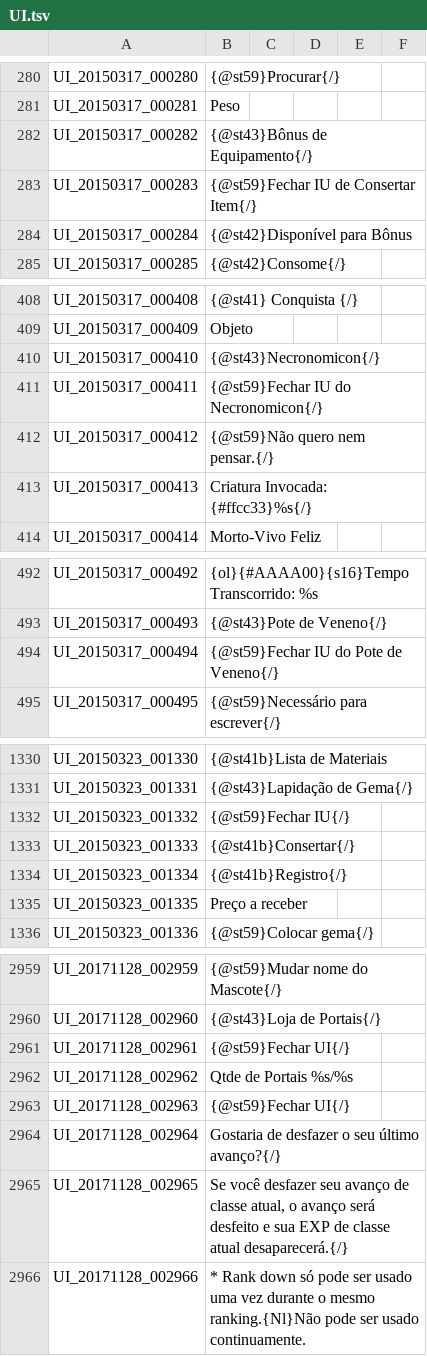
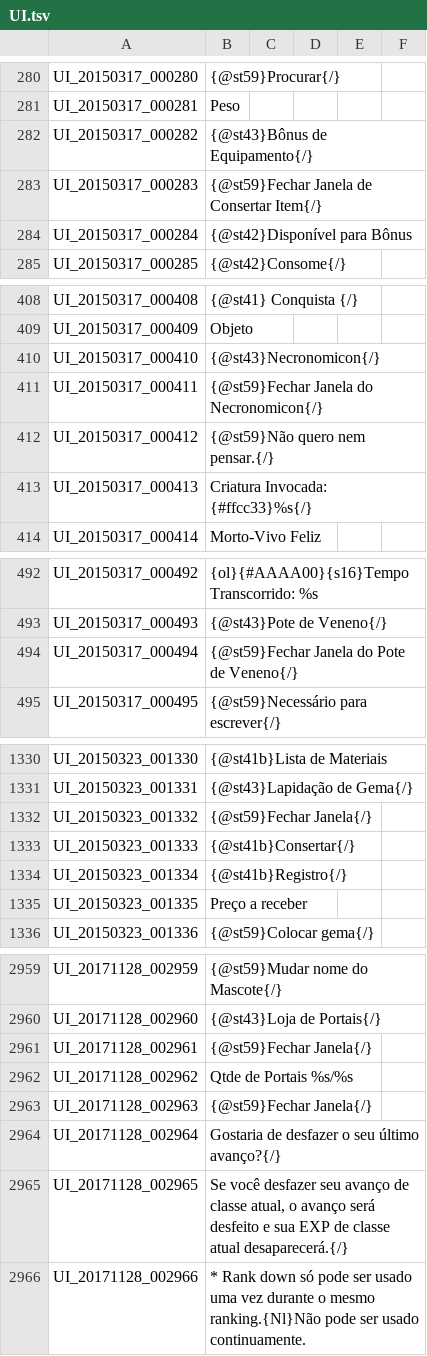
Before and after one commit to Treeofsavior/PortugueseTranslation, a TSV file: UI.tsv, drawn as a sheet; only a part is shown, gaps mark what is left out; the diff covers the shown part only.

Commit message:
Missing Translations

```diff
--- a/UI.tsv
+++ b/UI.tsv
@@ -282,3 +282,3 @@ UI_20150317_000281	Peso
 UI_20150317_000282	{@st43}Bônus de Equipamento{/}
-UI_20150317_000283	{@st59}Fechar IU de Consertar Item{/}
+UI_20150317_000283	{@st59}Fechar Janela de Consertar Item{/}
 UI_20150317_000284	{@st42}Disponível para Bônus
@@ -410,3 +410,3 @@ UI_20150317_000409	Objeto
 UI_20150317_000410	{@st43}Necronomicon{/}
-UI_20150317_000411	{@st59}Fechar IU do Necronomicon{/}
+UI_20150317_000411	{@st59}Fechar Janela do Necronomicon{/}
 UI_20150317_000412	{@st59}Não quero nem pensar.{/}
@@ -493,3 +493,3 @@ UI_20150317_000492	{ol}{#AAAA00}{s16}Tempo Transcorrido: %s
 UI_20150317_000493	{@st43}Pote de Veneno{/}
-UI_20150317_000494	{@st59}Fechar IU do Pote de Veneno{/}
+UI_20150317_000494	{@st59}Fechar Janela do Pote de Veneno{/}
 UI_20150317_000495	{@st59}Necessário para escrever{/}
@@ -1331,3 +1331,3 @@ UI_20150323_001330	{@st41b}Lista de Materiais
 UI_20150323_001331	{@st43}Lapidação de Gema{/}
-UI_20150323_001332	{@st59}Fechar IU{/}
+UI_20150323_001332	{@st59}Fechar Janela{/}
 UI_20150323_001333	{@st41b}Consertar{/}
@@ -2960,5 +2960,5 @@ UI_20171128_002959	{@st59}Mudar nome do Mascote{/}
 UI_20171128_002960	{@st43}Loja de Portais{/}
-UI_20171128_002961	{@st59}Fechar UI{/}
+UI_20171128_002961	{@st59}Fechar Janela{/}
 UI_20171128_002962	Qtde de Portais %s/%s
-UI_20171128_002963	{@st59}Fechar UI{/}
+UI_20171128_002963	{@st59}Fechar Janela{/}
 UI_20171128_002964	Gostaria de desfazer o seu último avanço?{/}
```
Also changed, not shown: 2 edited cells elsewhere in this file, INTL.tsv, 3 other files.
